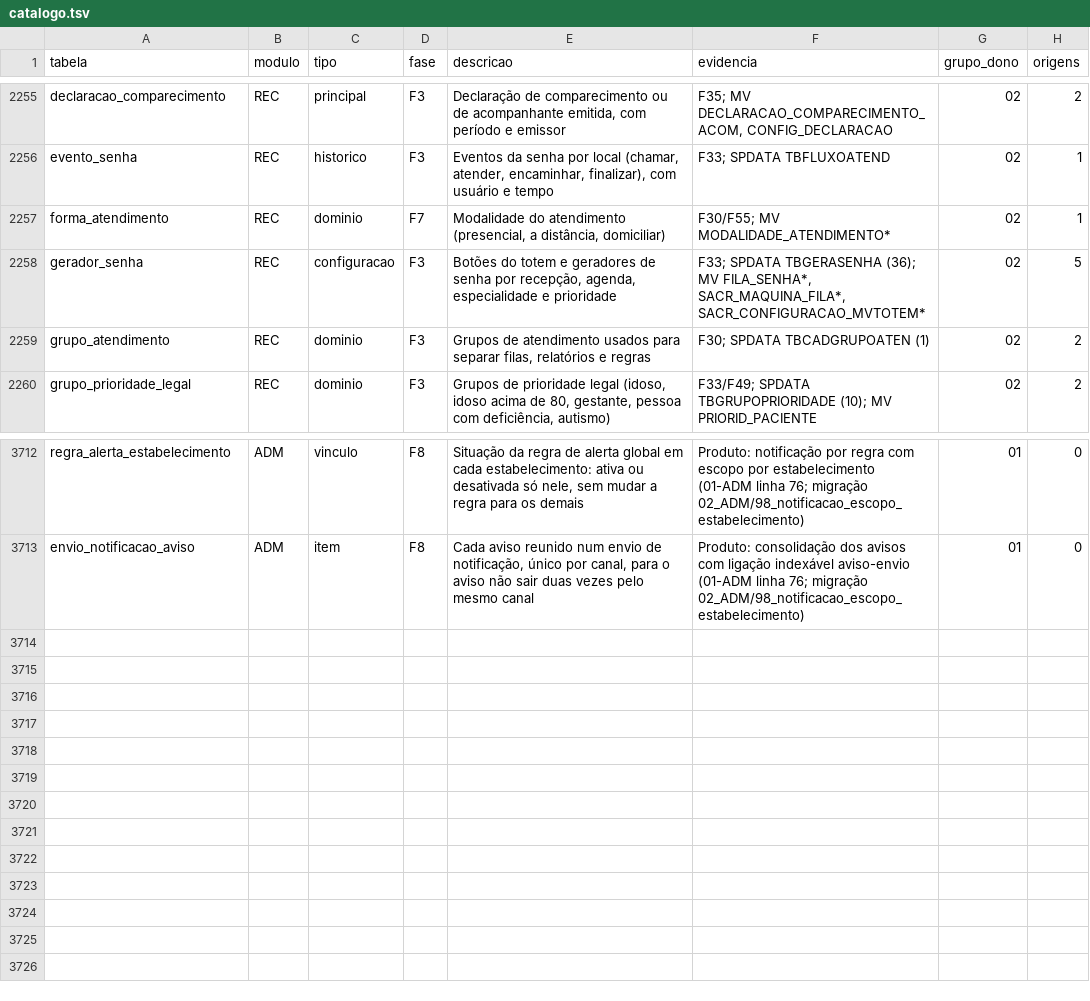
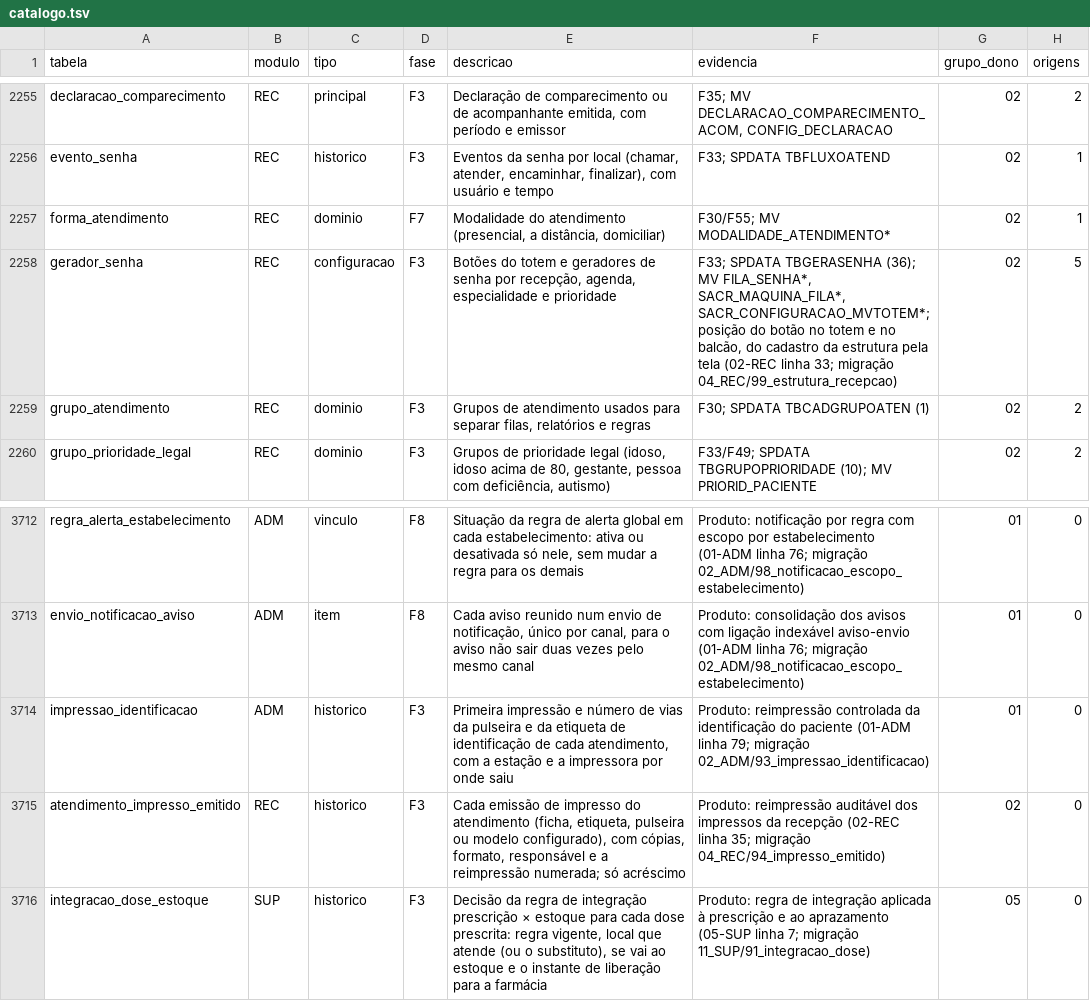
Before and after one commit to mmalves-ai/sante-sgh-mariadb, a TSV file: docs/analise/rodada2/final/catalogo.tsv, drawn as a sheet; only a part is shown, gaps mark what is left out.

```diff
--- a/docs/analise/rodada2/final/catalogo.tsv
+++ b/docs/analise/rodada2/final/catalogo.tsv
@@ -2257,3 +2257,3 @@ evento_senha	REC	historico	F3	Eventos da senha por local (chamar, atender, encam
 forma_atendimento	REC	dominio	F7	Modalidade do atendimento (presencial, a distância, domiciliar)	F30/F55; MV MODALIDADE_ATENDIMENTO*	02	1
-gerador_senha	REC	configuracao	F3	Botões do totem e geradores de senha por recepção, agenda, especialidade e prioridade	F33; SPDATA TBGERASENHA (36); MV FILA_SENHA*, SACR_MAQUINA_FILA*, SACR_CONFIGURACAO_MVTOTEM*	02	5
+gerador_senha	REC	configuracao	F3	Botões do totem e geradores de senha por recepção, agenda, especialidade e prioridade	F33; SPDATA TBGERASENHA (36); MV FILA_SENHA*, SACR_MAQUINA_FILA*, SACR_CONFIGURACAO_MVTOTEM*; posição do botão no totem e no balcão, do cadastro da estrutura pela tela (02-REC linha 33; migração 04_REC/99_estrutura_recepcao)	02	5
 grupo_atendimento	REC	dominio	F3	Grupos de atendimento usados para separar filas, relatórios e regras	F30; SPDATA TBCADGRUPOATEN (1)	02	2
@@ -3713 +3713,4 @@ regra_alerta_estabelecimento	ADM	vinculo	F8	Situação da regra de alerta global
 envio_notificacao_aviso	ADM	item	F8	Cada aviso reunido num envio de notificação, único por canal, para o aviso não sair duas vezes pelo mesmo canal	Produto: consolidação dos avisos com ligação indexável aviso-envio (01-ADM linha 76; migração 02_ADM/98_notificacao_escopo_estabelecimento)	01	0
+impressao_identificacao	ADM	historico	F3	Primeira impressão e número de vias da pulseira e da etiqueta de identificação de cada atendimento, com a estação e a impressora por onde saiu	Produto: reimpressão controlada da identificação do paciente (01-ADM linha 79; migração 02_ADM/93_impressao_identificacao)	01	0
+atendimento_impresso_emitido	REC	historico	F3	Cada emissão de impresso do atendimento (ficha, etiqueta, pulseira ou modelo configurado), com cópias, formato, responsável e a reimpressão numerada; só acréscimo	Produto: reimpressão auditável dos impressos da recepção (02-REC linha 35; migração 04_REC/94_impresso_emitido)	02	0
+integracao_dose_estoque	SUP	historico	F3	Decisão da regra de integração prescrição × estoque para cada dose prescrita: regra vigente, local que atende (ou o substituto), se vai ao estoque e o instante de liberação para a farmácia	Produto: regra de integração aplicada à prescrição e ao aprazamento (05-SUP linha 7; migração 11_SUP/91_integracao_dose)	05	0
```
Also changed, not shown: 10 other files.
